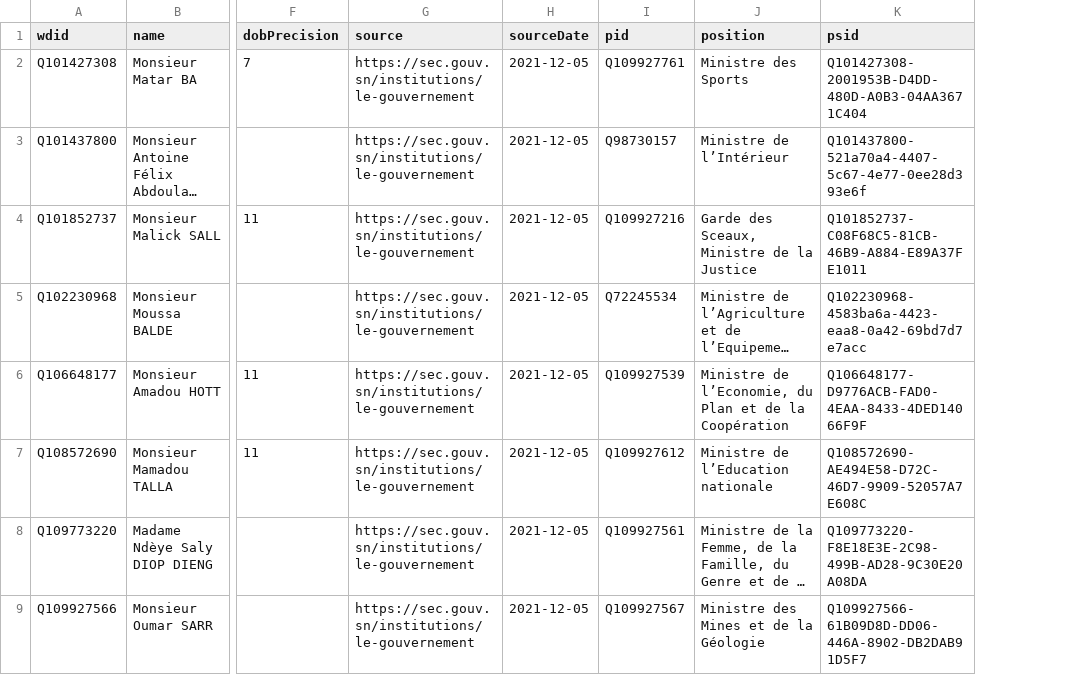
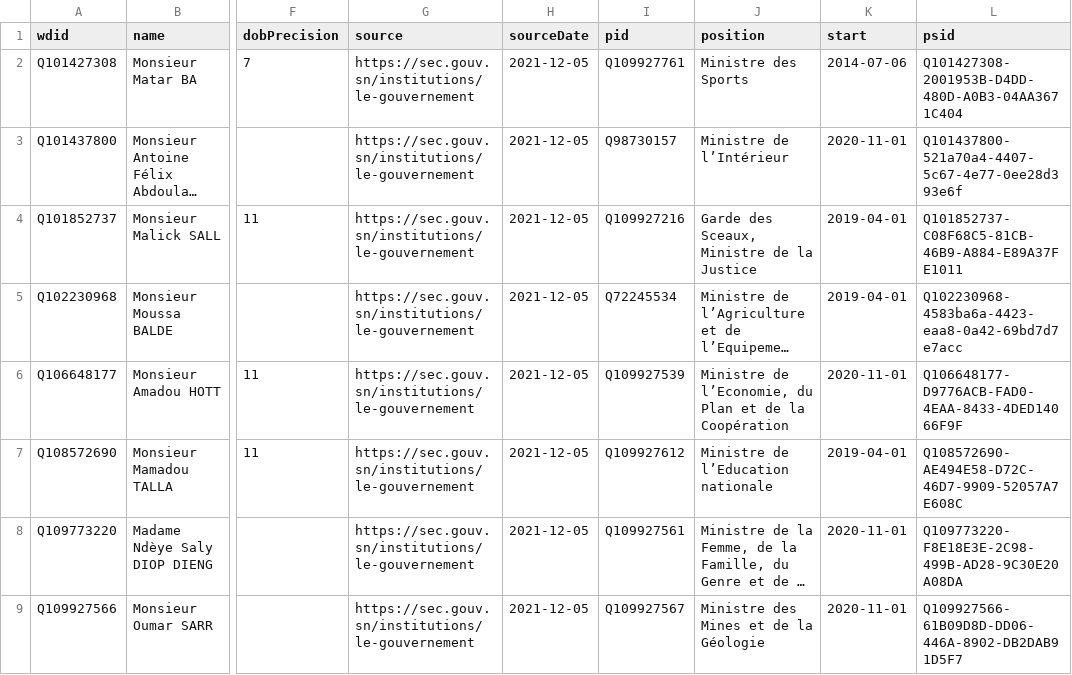
Before and after one commit to every-politician-scrapers/senegal-ministers, a CSV file: data/wikidata.csv, drawn as a sheet; only a part is shown, gaps mark what is left out; long unchanged cells end in …; the diff names each change by its address in the sheet, - before the commit and + after, or states it on an @@ line.

Commit message:
Compare external sources to Wikidata

```diff
--- a/data/wikidata.csv
+++ b/data/wikidata.csv
+column K (start), rows 2-9: 2014-07-06 | 2020-11-01 | 2019-04-01 | 2019-04-01 | 2020-11-01 | 2019-04-01 | 2020-11-01 | 2020-11-01
```
